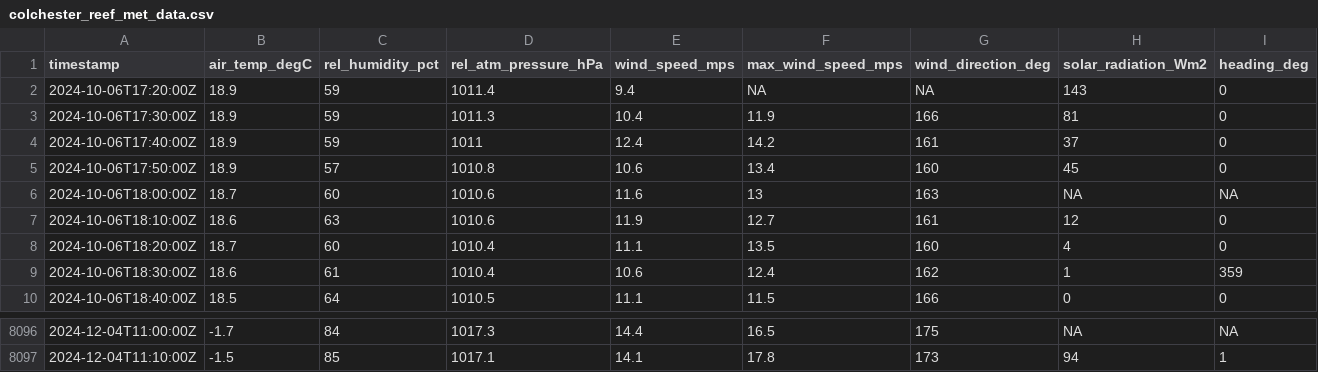
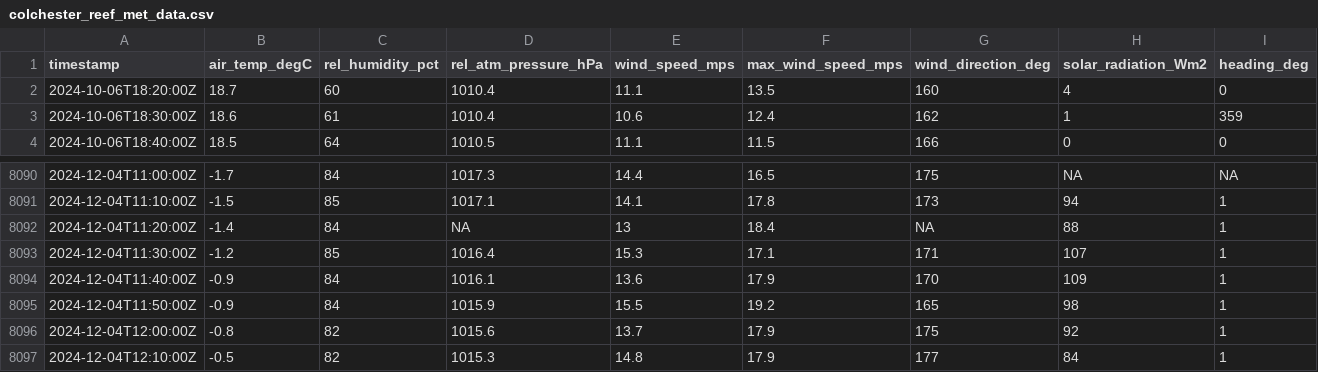
Before and after one commit to mchvaughan/lcbp_data_site, a CSV file: colchester_reef_met_data.csv, drawn as a sheet; only a part is shown, gaps mark what is left out.

Commit message:
automatically updating Lake Champlain Basin data website

```diff
--- a/colchester_reef_met_data.csv
+++ b/colchester_reef_met_data.csv
@@ -1,8 +1,2 @@
 timestamp,air_temp_degC,rel_humidity_pct,rel_atm_pressure_hPa,wind_speed_mps,max_wind_speed_mps,wind_direction_deg,solar_radiation_Wm2,heading_deg
-2024-10-06T17:20:00Z,18.9,59,1011.4,9.4,NA,NA,143,0
-2024-10-06T17:30:00Z,18.9,59,1011.3,10.4,11.9,166,81,0
-2024-10-06T17:40:00Z,18.9,59,1011,12.4,14.2,161,37,0
-2024-10-06T17:50:00Z,18.9,57,1010.8,10.6,13.4,160,45,0
-2024-10-06T18:00:00Z,18.7,60,1010.6,11.6,13,163,NA,NA
-2024-10-06T18:10:00Z,18.6,63,1010.6,11.9,12.7,161,12,0
 2024-10-06T18:20:00Z,18.7,60,1010.4,11.1,13.5,160,4,0
@@ -8097 +8091,7 @@ timestamp,air_temp_degC,rel_humidity_pct,rel_atm_pressure_hPa,wind_speed_mps,max
 2024-12-04T11:10:00Z,-1.5,85,1017.1,14.1,17.8,173,94,1
+2024-12-04T11:20:00Z,-1.4,84,NA,13,18.4,NA,88,1
+2024-12-04T11:30:00Z,-1.2,85,1016.4,15.3,17.1,171,107,1
+2024-12-04T11:40:00Z,-0.9,84,1016.1,13.6,17.9,170,109,1
+2024-12-04T11:50:00Z,-0.9,84,1015.9,15.5,19.2,165,98,1
+2024-12-04T12:00:00Z,-0.8,82,1015.6,13.7,17.9,175,92,1
+2024-12-04T12:10:00Z,-0.5,82,1015.3,14.8,17.9,177,84,1
```
Also changed, not shown: 1 other file.
